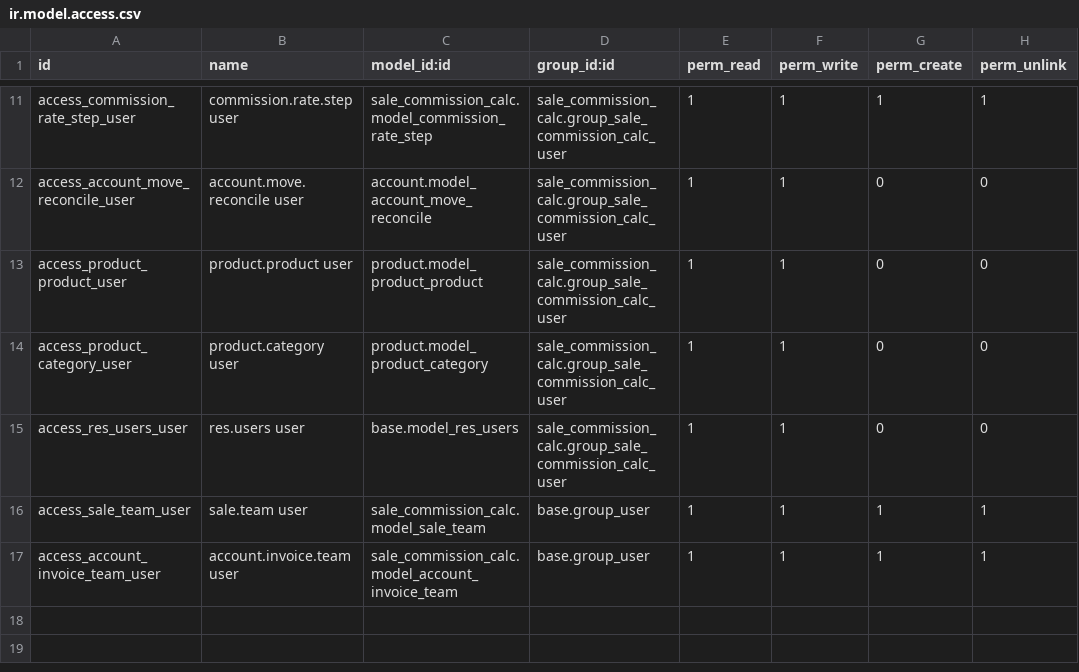
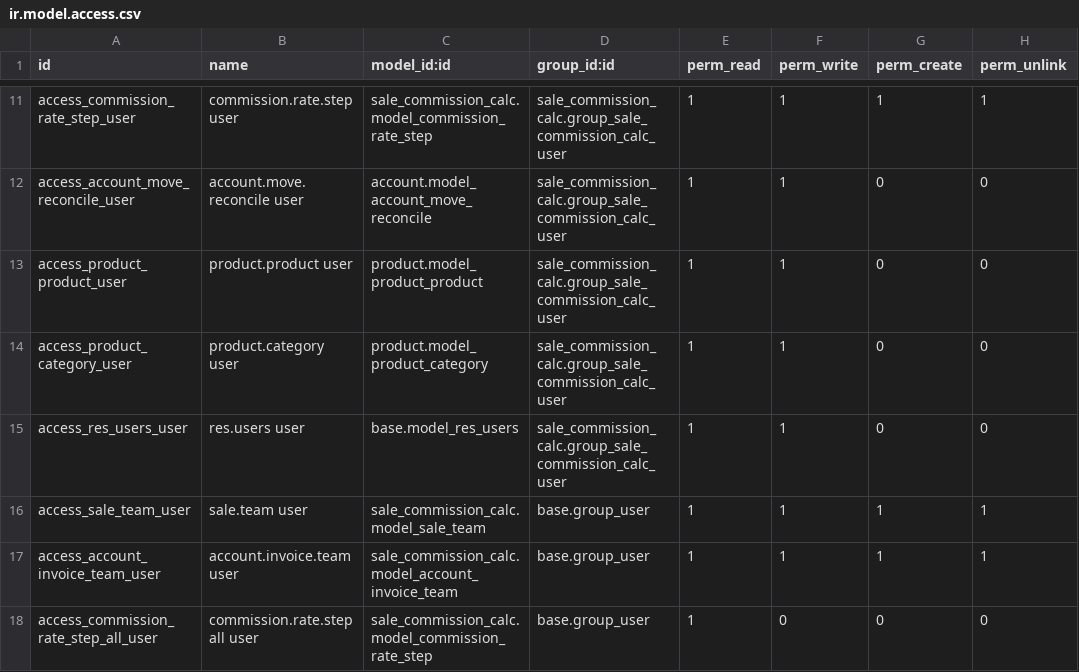
Before and after one commit to dhp-denero/ecosoft-addons, a CSV file: sale_commission_calc/security/ir.model.access.csv, drawn as a sheet; only a part is shown, gaps mark what is left out; the diff names each change by its address in the sheet, - before the commit and + after, or states it on an @@ line.

```diff
--- a/sale_commission_calc/security/ir.model.access.csv
+++ b/sale_commission_calc/security/ir.model.access.csv
+row 18: access_commission_rate_step_all_user | commission.rate.step all user | sale_commission_calc.model_commission_rate_step | base.group_user | 1 | 0 | 0 | 0
```
